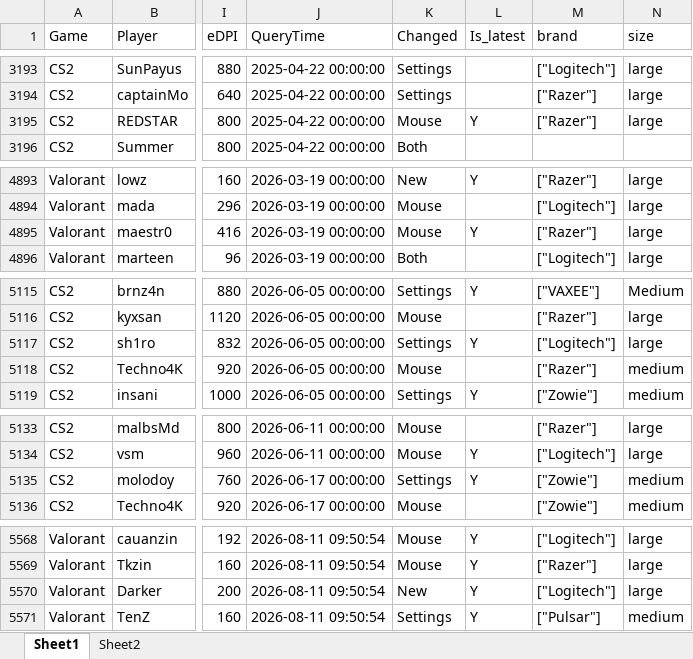
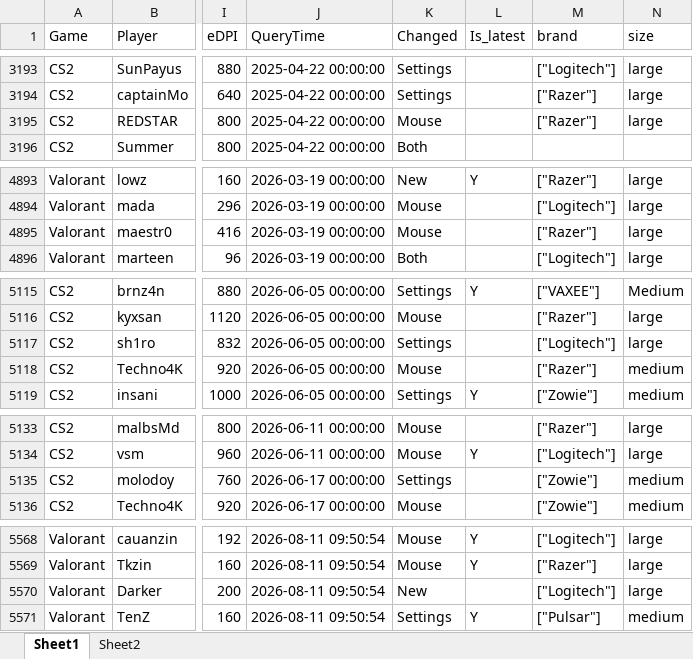
Before and after one commit to d20260323-jpg/CS2_Mouse_Tracker, an Excel workbook: FPS_mouse_tracking.xlsx, sheet Sheet1, drawn as a sheet; only a part is shown, gaps mark what is left out; values as stored, in another font and other column widths than the file's, no borders; the diff covers the shown part only; the diff names each change by its address in the sheet, - before the commit and + after, or states it on an @@ line.

```diff
--- a/FPS_mouse_tracking.xlsx (sheet Sheet1)
+++ b/FPS_mouse_tracking.xlsx (sheet Sheet1)
-L3195 (Is_latest): Y
+L3195 (Is_latest): (empty)
-L4895 (Is_latest): Y
+L4895 (Is_latest): (empty)
-L5117 (Is_latest): Y
+L5117 (Is_latest): (empty)
-L5135 (Is_latest): Y
+L5135 (Is_latest): (empty)
-L5570 (Is_latest): Y
+L5570 (Is_latest): (empty)
```
Also changed, not shown: 6 added rows, 21 edited cells and cell formats elsewhere in this sheet.
